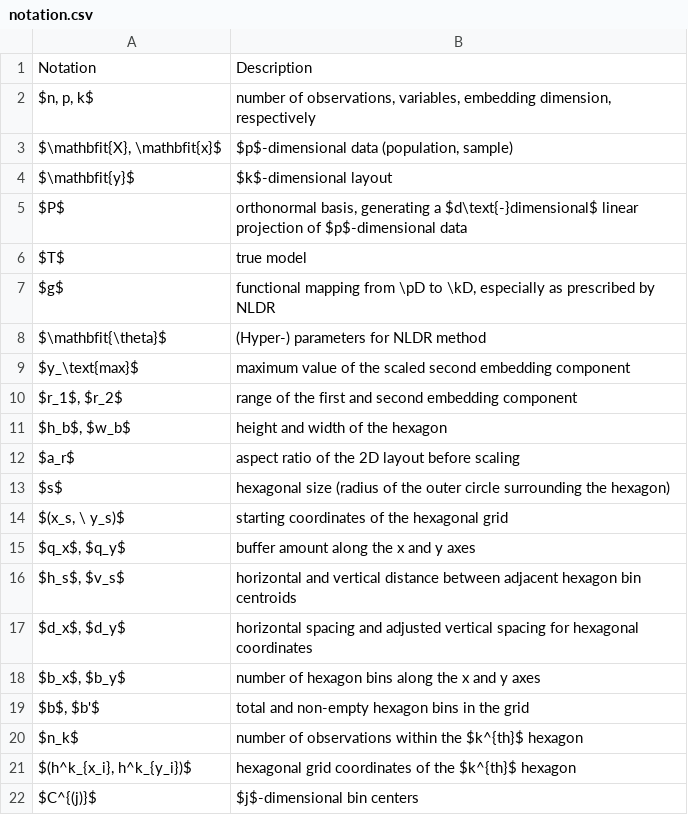
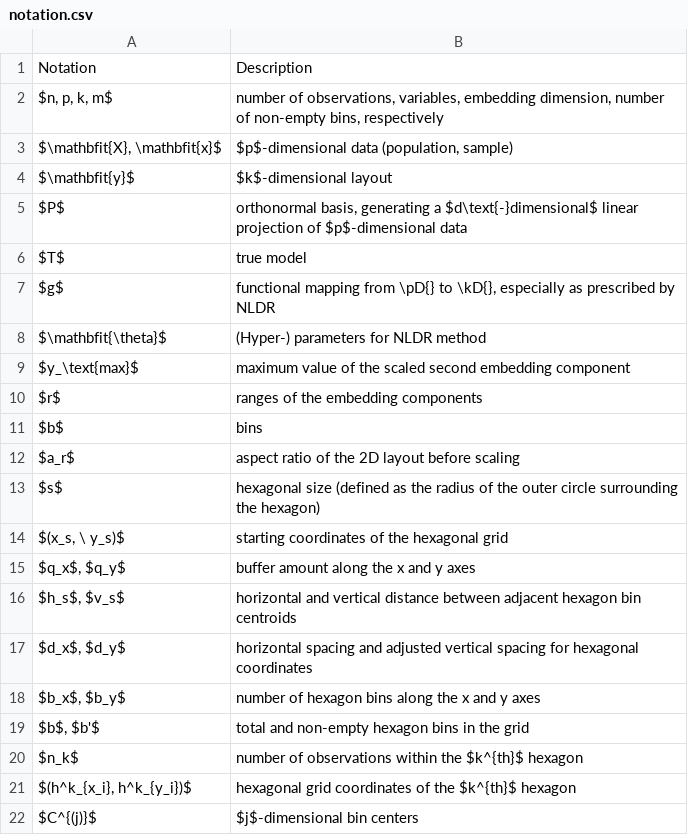
Before and after one commit to JayaniLakshika/paper-nldr-vis-algorithm, a CSV file: misc/notation.csv, drawn as a sheet.

Commit message:
notation changes

```diff
--- a/misc/notation.csv
+++ b/misc/notation.csv
@@ -1,3 +1,3 @@
 Notation ,Description
-"$n, p, k$","number of observations, variables, embedding dimension, respectively"
+"$n, p, k, m$","number of observations, variables, embedding dimension, number of non-empty bins, respectively"
 "$\mathbfit{X}, \mathbfit{x}$","$p$-dimensional data (population, sample)"
@@ -6,9 +6,9 @@ $P$,"orthonormal basis, generating a $d\text{-}dimensional$ linear projection of
 $T$,true  model
-$g$,"functional mapping from \pD to \kD, especially as prescribed by NLDR"
+$g$,"functional mapping from \pD{} to \kD{}, especially as prescribed by NLDR"
 $\mathbfit{\theta}$,(Hyper-) parameters for NLDR method
 $y_\text{max}$,maximum value of the scaled second embedding component
-"$r_1$, $r_2$",range of the first and  second embedding component
-"$h_b$, $w_b$",height and width of the hexagon
+$r$,ranges of the embedding components
+$b$,bins
 $a_r$,aspect ratio of the 2D layout before scaling
-$s$,hexagonal size (radius of the outer circle surrounding the hexagon)
+$s$,hexagonal size (defined as the radius of the outer circle surrounding the hexagon)
 "$(x_s, \ y_s)$",starting coordinates of the hexagonal grid
```
Also changed, not shown: 2 other files.
